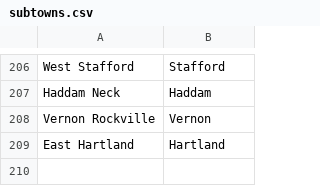
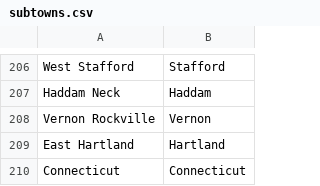
Before and after one commit to CT-Data-Collaborative/mental-health-and-substance-abuse-treatment-admissions, a CSV file: raw/subtowns.csv, drawn as a sheet; only a part is shown, gaps mark what is left out.

```diff
--- a/raw/subtowns.csv
+++ b/raw/subtowns.csv
@@ -209 +209,2 @@ Vernon Rockville,Vernon
 East Hartland,Hartland
+Connecticut,Connecticut
```
Also changed, not shown: raw/dhmas-admissions_fy16.csv, raw/populations.csv, 9 other files.
